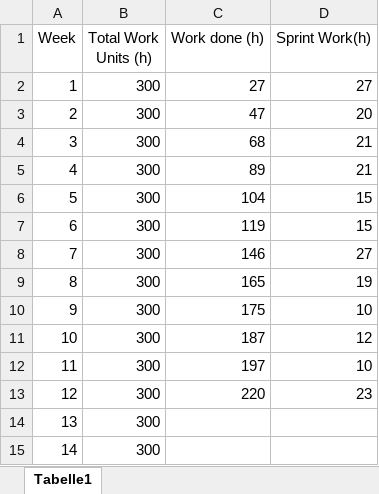
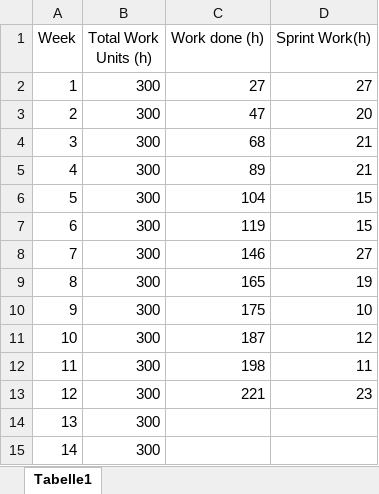
Before and after one commit to MrDreiPner/ITP2_PC_Game, an Excel workbook: Documentation/Burn-Up_Chart.xlsx, sheet Tabelle1, drawn as a sheet; values as stored, in another font and other column widths than the file's, no borders; charts and pictures not drawn; the diff names each change by its address in the sheet, - before the commit and + after, or states it on an @@ line.

```diff
--- a/Documentation/Burn-Up_Chart.xlsx (sheet Tabelle1)
+++ b/Documentation/Burn-Up_Chart.xlsx (sheet Tabelle1)
-C12 (Work done (h)): 197
+C12 (Work done (h)): 198
-D12 (Sprint Work(h)): 10
+D12 (Sprint Work(h)): 11
-C13 (Work done (h)): 220
+C13 (Work done (h)): 221
```
Also changed, not shown: charts or pictures, Documentation/Sprint_Review_Protocol_6.xlsx, 1 other file.
